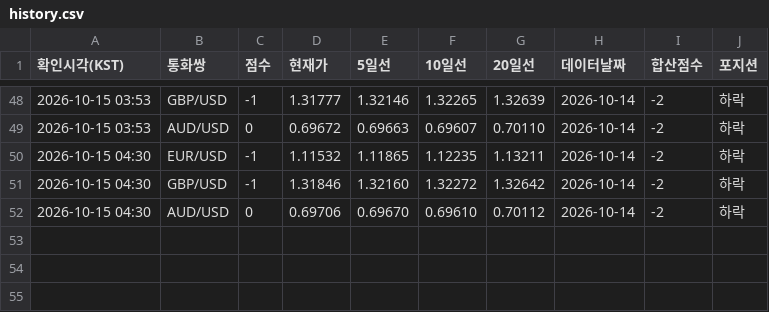
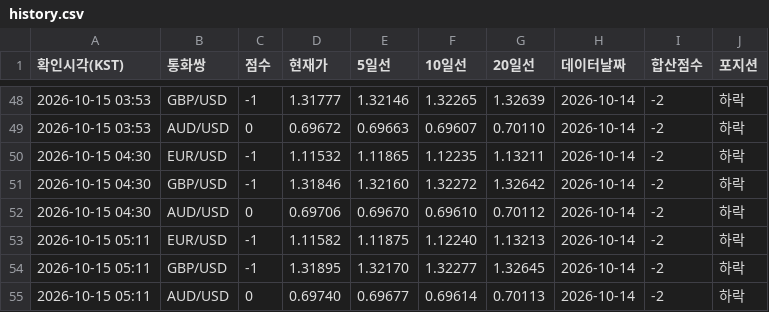
Before and after one commit to Moon-Tony/fx-monitor, a CSV file: history.csv, drawn as a sheet; only a part is shown, gaps mark what is left out; the diff names each change by its address in the sheet, - before the commit and + after, or states it on an @@ line.

```diff
--- a/history.csv
+++ b/history.csv
+row 53: 2026-10-15 05:11 | EUR/USD | -1 | 1.11582 | 1.11875 | 1.12240 | 1.13213 | 2026-10-14 | -2 | 하락
+row 54: 2026-10-15 05:11 | GBP/USD | -1 | 1.31895 | 1.32170 | 1.32277 | 1.32645 | 2026-10-14 | -2 | 하락
+row 55: 2026-10-15 05:11 | AUD/USD | 0 | 0.69740 | 0.69677 | 0.69614 | 0.70113 | 2026-10-14 | -2 | 하락
```
Also changed, not shown: 1 other file.
